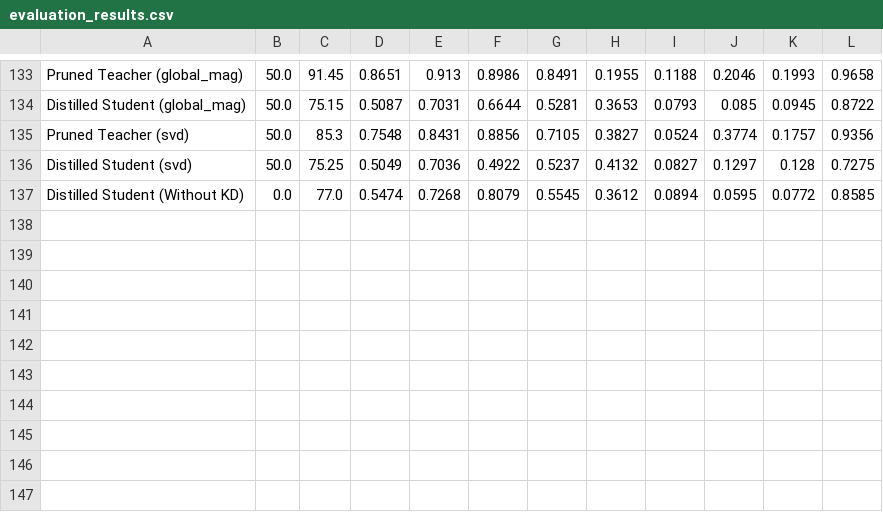
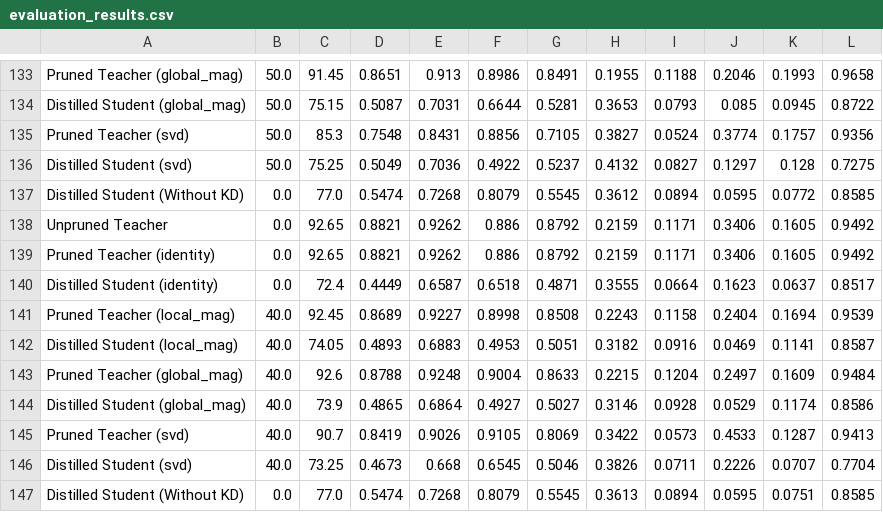
Before and after one commit to math-lover31415/Prune_Distill, a CSV file: evaluation_results.csv, drawn as a sheet; only a part is shown, gaps mark what is left out.

Commit message:
update results

```diff
--- a/evaluation_results.csv
+++ b/evaluation_results.csv
@@ -137 +137,11 @@ Distilled Student (svd),50.0,75.25,0.5049,0.7036,0.4922,0.5237,0.4132,0.0827,0.1
 Distilled Student (Without KD),0.0,77.0,0.5474,0.7268,0.8079,0.5545,0.3612,0.0894,0.0595,0.0772,0.8585
+Unpruned Teacher,0.0,92.65,0.8821,0.9262,0.886,0.8792,0.2159,0.1171,0.3406,0.1605,0.9492
+Pruned Teacher (identity),0.0,92.65,0.8821,0.9262,0.886,0.8792,0.2159,0.1171,0.3406,0.1605,0.9492
+Distilled Student (identity),0.0,72.4,0.4449,0.6587,0.6518,0.4871,0.3555,0.0664,0.1623,0.0637,0.8517
+Pruned Teacher (local_mag),40.0,92.45,0.8689,0.9227,0.8998,0.8508,0.2243,0.1158,0.2404,0.1694,0.9539
+Distilled Student (local_mag),40.0,74.05,0.4893,0.6883,0.4953,0.5051,0.3182,0.0916,0.0469,0.1141,0.8587
+Pruned Teacher (global_mag),40.0,92.6,0.8788,0.9248,0.9004,0.8633,0.2215,0.1204,0.2497,0.1609,0.9484
+Distilled Student (global_mag),40.0,73.9,0.4865,0.6864,0.4927,0.5027,0.3146,0.0928,0.0529,0.1174,0.8586
+Pruned Teacher (svd),40.0,90.7,0.8419,0.9026,0.9105,0.8069,0.3422,0.0573,0.4533,0.1287,0.9413
+Distilled Student (svd),40.0,73.25,0.4673,0.668,0.6545,0.5046,0.3826,0.0711,0.2226,0.0707,0.7704
+Distilled Student (Without KD),0.0,77.0,0.5474,0.7268,0.8079,0.5545,0.3613,0.0894,0.0595,0.0751,0.8585
```
